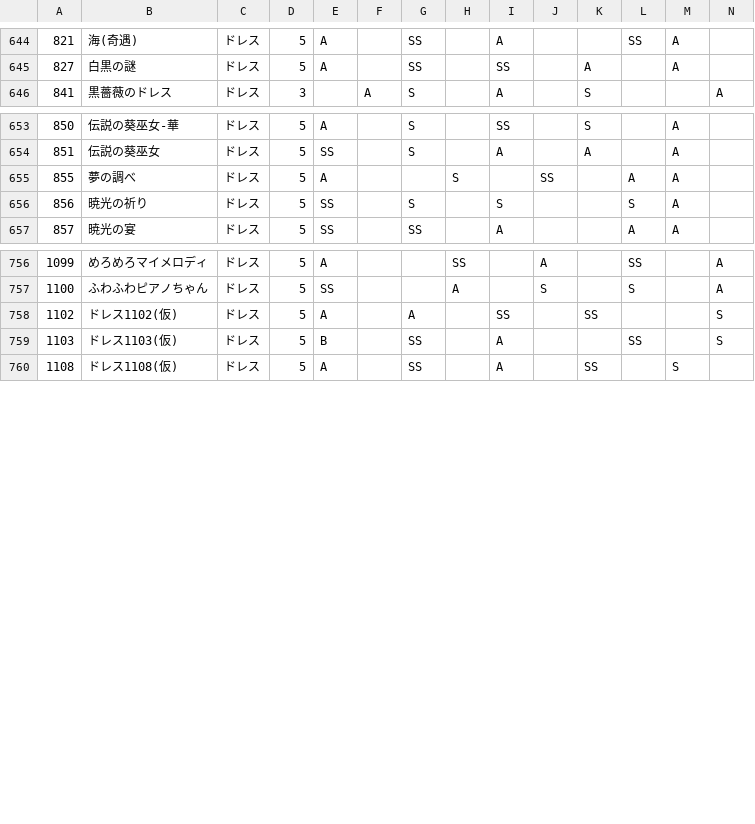
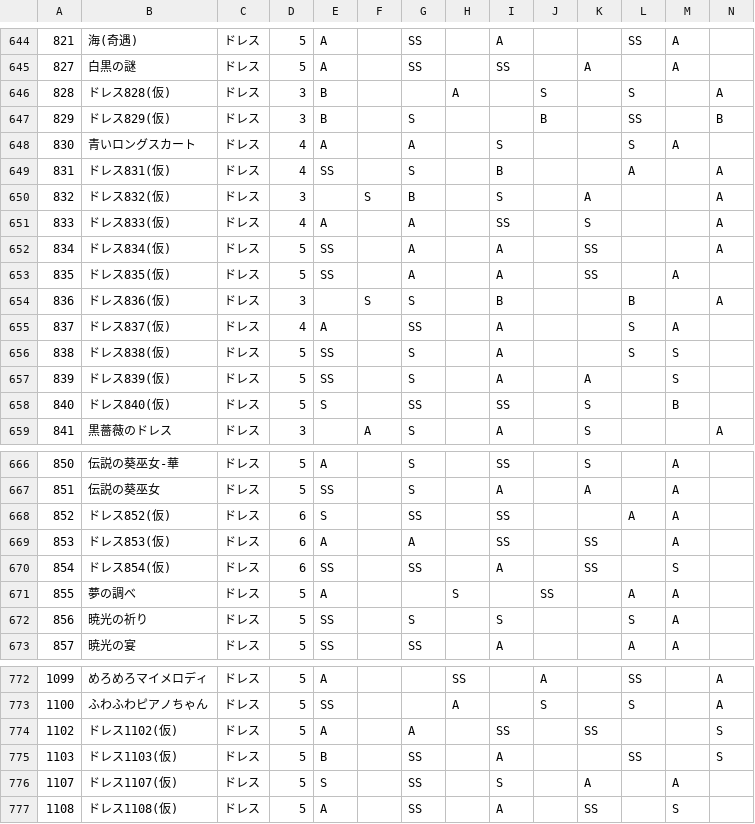
Before and after one commit to ShTair/MiracleNikkiData, a CSV file: Items/1_Dress.csv, drawn as a sheet; only a part is shown, gaps mark what is left out; rows hold the shown columns only; the diff names each change by its address in the sheet, - before the commit and + after, or states it on an @@ line.

```diff
--- a/Items/1_Dress.csv
+++ b/Items/1_Dress.csv
+row 646: 828 | ドレス828(仮) | ドレス | 3 | B |  |  | A |  | S |  | S |  | A
+row 647: 829 | ドレス829(仮) | ドレス | 3 | B |  | S |  |  | B |  | SS |  | B
+row 648: 830 | 青いロングスカート | ドレス | 4 | A |  | A |  | S |  |  | S | A
+row 649: 831 | ドレス831(仮) | ドレス | 4 | SS |  | S |  | B |  |  | A |  | A
+row 650: 832 | ドレス832(仮) | ドレス | 3 |  | S | B |  | S |  | A |  |  | A
+row 651: 833 | ドレス833(仮) | ドレス | 4 | A |  | A |  | SS |  | S |  |  | A
+row 652: 834 | ドレス834(仮) | ドレス | 5 | SS |  | A |  | A |  | SS |  |  | A
+row 653: 835 | ドレス835(仮) | ドレス | 5 | SS |  | A |  | A |  | SS |  | A
+row 654: 836 | ドレス836(仮) | ドレス | 3 |  | S | S |  | B |  |  | B |  | A
+row 655: 837 | ドレス837(仮) | ドレス | 4 | A |  | SS |  | A |  |  | S | A
+row 656: 838 | ドレス838(仮) | ドレス | 5 | SS |  | S |  | A |  |  | S | S
+row 657: 839 | ドレス839(仮) | ドレス | 5 | SS |  | S |  | A |  | A |  | S
+row 658: 840 | ドレス840(仮) | ドレス | 5 | S |  | SS |  | SS |  | S |  | B
+row 668: 852 | ドレス852(仮) | ドレス | 6 | S |  | SS |  | SS |  |  | A | A
+row 669: 853 | ドレス853(仮) | ドレス | 6 | A |  | A |  | SS |  | SS |  | A
+row 670: 854 | ドレス854(仮) | ドレス | 6 | SS |  | SS |  | A |  | SS |  | S
+row 776: 1107 | ドレス1107(仮) | ドレス | 5 | S |  | SS |  | S |  | A |  | A
```
Also changed, not shown: Items/0_Hairstyle.csv, Items/2_Coat.csv, 6 other files.
